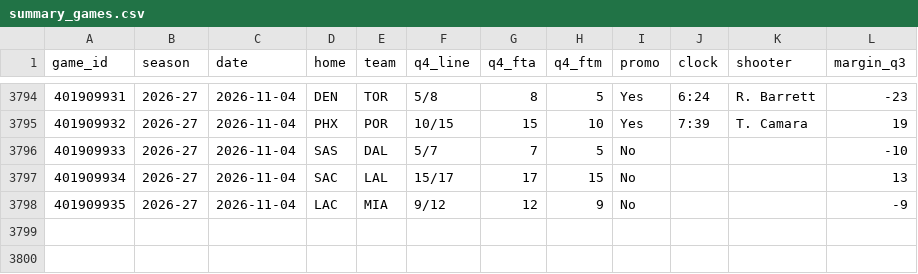
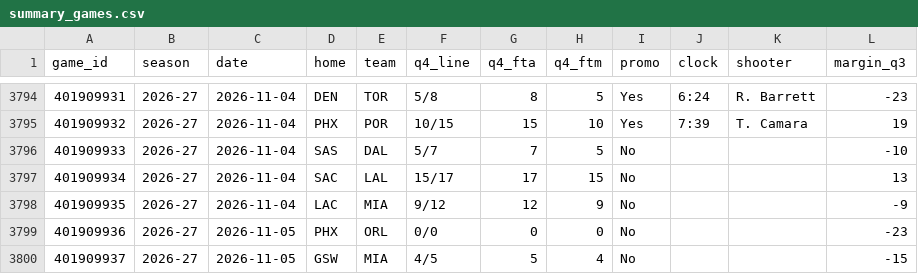
Before and after one commit to vchen007/vchen007.github.io, a CSV file: nba-ft-promo/data/summary_games.csv, drawn as a sheet; only a part is shown, gaps mark what is left out; the diff names each change by its address in the sheet, - before the commit and + after, or states it on an @@ line.

```diff
--- a/nba-ft-promo/data/summary_games.csv
+++ b/nba-ft-promo/data/summary_games.csv
+row 3799: 401909936 | 2026-27 | 2026-11-05 | PHX | ORL | 0/0 | 0 | 0 | No |  |  | -23
+row 3800: 401909937 | 2026-27 | 2026-11-05 | GSW | MIA | 4/5 | 5 | 4 | No |  |  | -15
```
Also changed, not shown: nba-ft-promo/data/games.csv, nba-ft-promo/data/player_seasons.csv, 15 other files.
